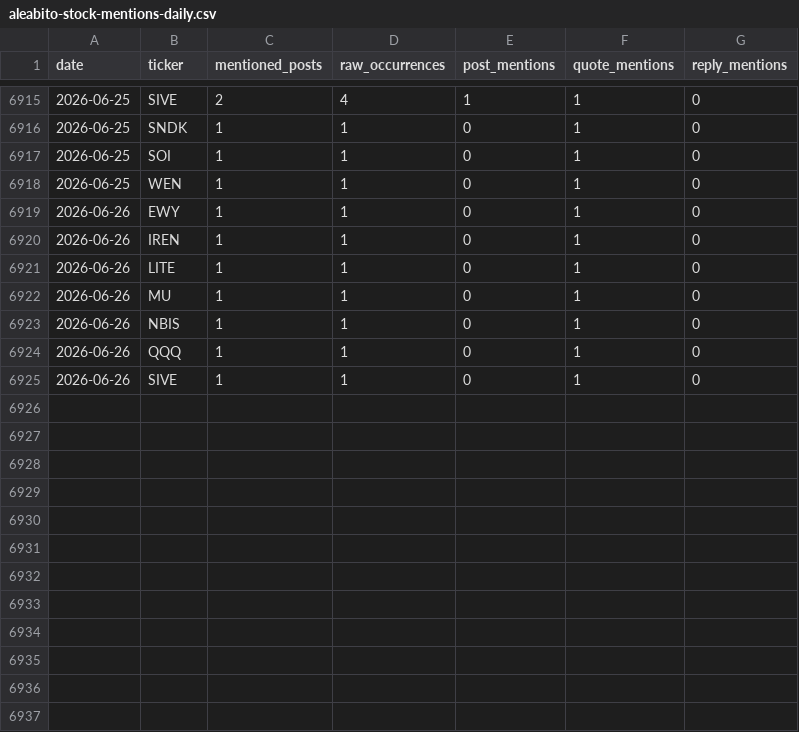
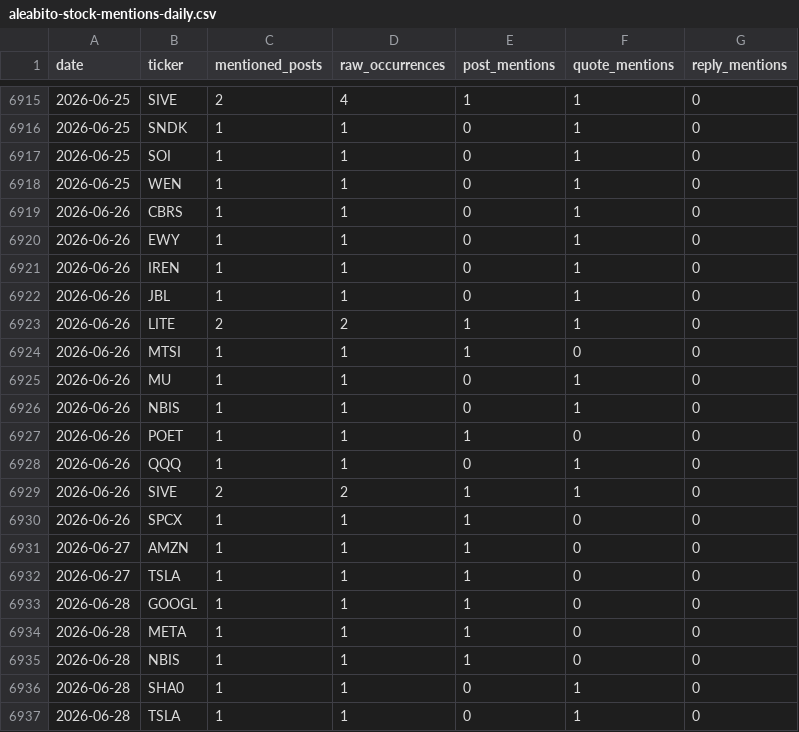
Before and after one commit to lanfuli/follow-aleabito-skill, a CSV file: reports/aleabito-stock-mentions-daily.csv, drawn as a sheet; only a part is shown, gaps mark what is left out.

```diff
--- a/reports/aleabito-stock-mentions-daily.csv
+++ b/reports/aleabito-stock-mentions-daily.csv
@@ -6918,8 +6918,20 @@ date,ticker,mentioned_posts,raw_occurrences,post_mentions,quote_mentions,reply_m
 2026-06-25,WEN,1,1,0,1,0
+2026-06-26,CBRS,1,1,0,1,0
 2026-06-26,EWY,1,1,0,1,0
 2026-06-26,IREN,1,1,0,1,0
-2026-06-26,LITE,1,1,0,1,0
+2026-06-26,JBL,1,1,0,1,0
+2026-06-26,LITE,2,2,1,1,0
+2026-06-26,MTSI,1,1,1,0,0
 2026-06-26,MU,1,1,0,1,0
 2026-06-26,NBIS,1,1,0,1,0
+2026-06-26,POET,1,1,1,0,0
 2026-06-26,QQQ,1,1,0,1,0
-2026-06-26,SIVE,1,1,0,1,0
+2026-06-26,SIVE,2,2,1,1,0
+2026-06-26,SPCX,1,1,1,0,0
+2026-06-27,AMZN,1,1,1,0,0
+2026-06-27,TSLA,1,1,1,0,0
+2026-06-28,GOOGL,1,1,1,0,0
+2026-06-28,META,1,1,1,0,0
+2026-06-28,NBIS,1,1,1,0,0
+2026-06-28,SHA0,1,1,0,1,0
+2026-06-28,TSLA,1,1,0,1,0
```
Also changed, not shown: reports/aleabito-stock-mentions-cumulative.csv, 6 other files.
